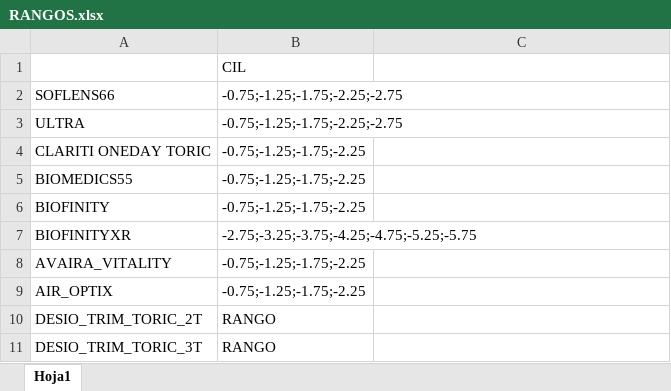
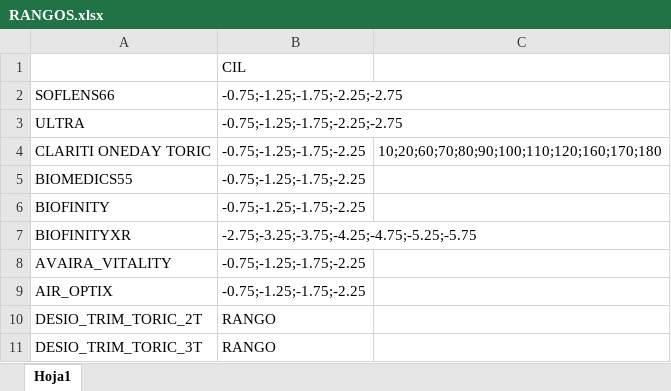
Before and after one commit to Matias1987/opdelsol_frontend, an Excel workbook: ADICIONALES/RANGOS.xlsx, sheet Hoja1, drawn as a sheet; values as stored, in another font and other column widths than the file's, no borders; the diff names each change by its address in the sheet, - before the commit and + after, or states it on an @@ line.

```diff
--- a/ADICIONALES/RANGOS.xlsx (sheet Hoja1)
+++ b/ADICIONALES/RANGOS.xlsx (sheet Hoja1)
-C4: (empty)
+C4: 10;20;60;70;80;90;100;110;120;160;170;180
```
Also changed, not shown: 1 other file.
